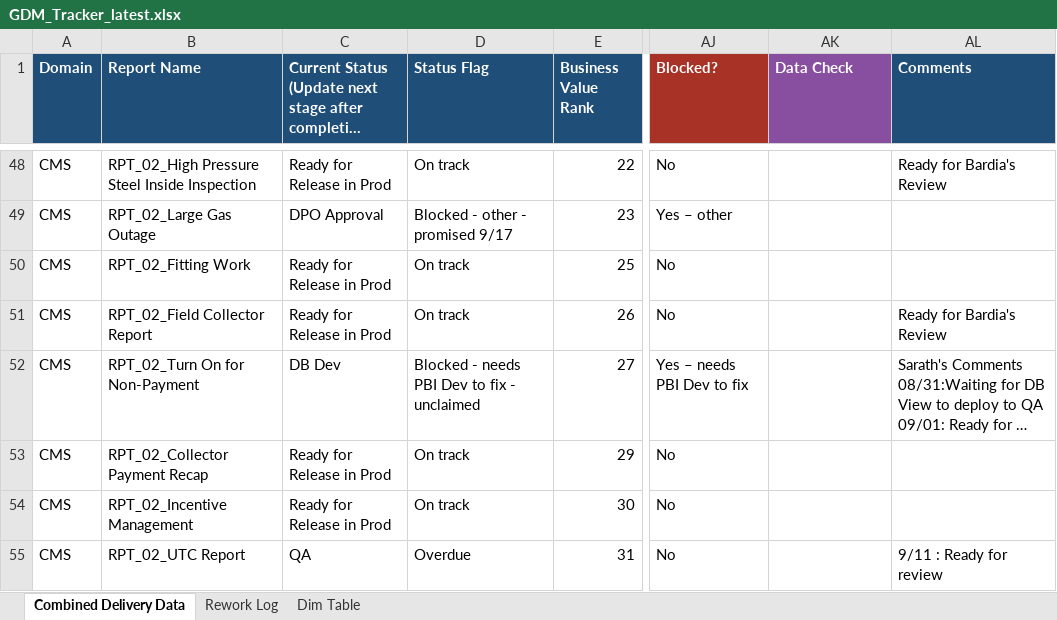
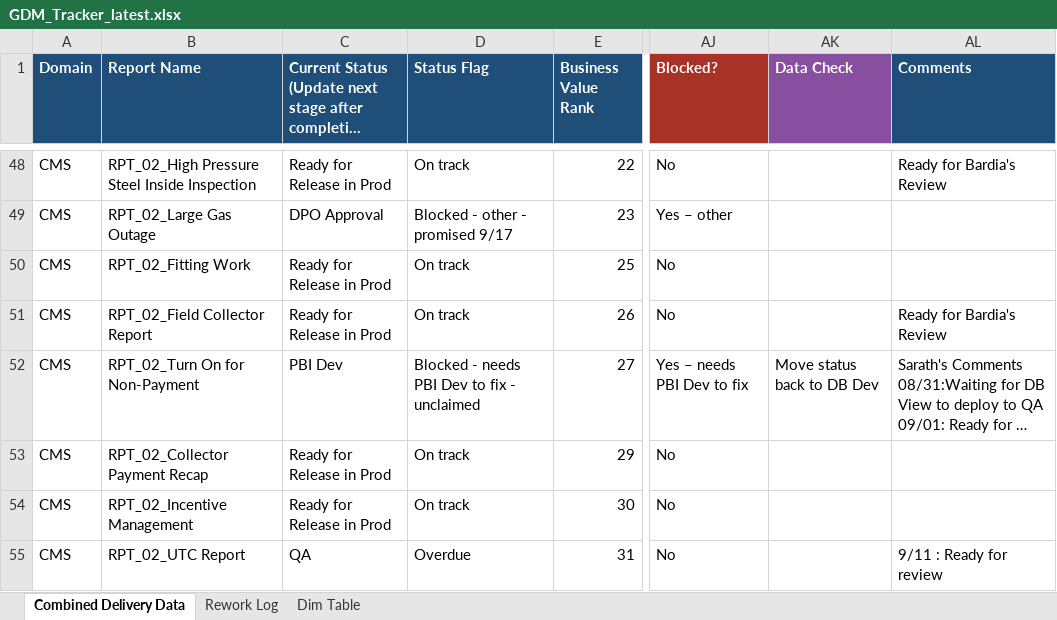
Before and after one commit to bezagetaneh01-lgtm/beza, an Excel workbook: docs/data/GDM_Tracker_latest.xlsx, sheet Combined Delivery Data, drawn as a sheet; only a part is shown, gaps mark what is left out; long unchanged cells end in …; values as stored, in another font and other column widths than the file's, no borders; conditional formats and table styles not drawn; the diff names each change by its address in the sheet, - before the commit and + after, or states it on an @@ line.

Commit message:
Auto-sync tracker from SharePoint (2026-09-23 09:46)

```diff
--- a/docs/data/GDM_Tracker_latest.xlsx (sheet Combined Delivery Data)
+++ b/docs/data/GDM_Tracker_latest.xlsx (sheet Combined Delivery Data)
-C52: DB Dev
+C52: PBI Dev
-AK52 (Data Check): (empty)
+AK52 (Data Check): Move status back to DB Dev
```
Also changed, not shown: public/data/GDM_Tracker_latest.xlsx.
